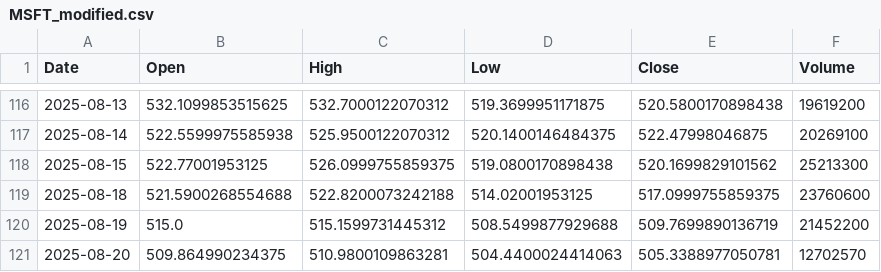
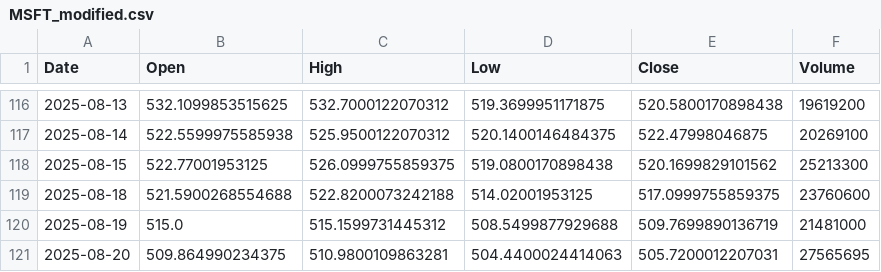
Before and after one commit to yuutaka69/kabuka_agaru, a CSV file: data/modified/MSFT_modified.csv, drawn as a sheet; only a part is shown, gaps mark what is left out.

Commit message:
Upload MSFT_modified.csv (via Colab Script)

```diff
--- a/data/modified/MSFT_modified.csv
+++ b/data/modified/MSFT_modified.csv
@@ -119,3 +119,3 @@ Date,Open,High,Low,Close,Volume
 2025-08-18,521.5900268554688,522.8200073242188,514.02001953125,517.0999755859375,23760600
-2025-08-19,515.0,515.1599731445312,508.5499877929688,509.7699890136719,21452200
-2025-08-20,509.864990234375,510.9800109863281,504.4400024414063,505.3388977050781,12702570
+2025-08-19,515.0,515.1599731445312,508.5499877929688,509.7699890136719,21481000
+2025-08-20,509.864990234375,510.9800109863281,504.4400024414063,505.7200012207031,27565695
```
